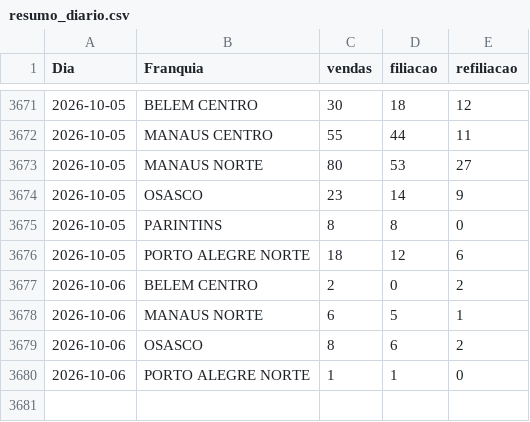
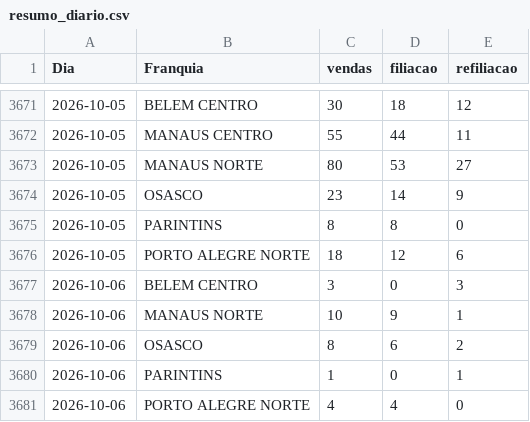
Before and after one commit to matheussouza28/dashboard-vendas-cdt, a CSV file: data/resumo_diario.csv, drawn as a sheet; only a part is shown, gaps mark what is left out.

```diff
--- a/data/resumo_diario.csv
+++ b/data/resumo_diario.csv
@@ -3676,5 +3676,6 @@ Dia,Franquia,vendas,filiacao,refiliacao
 2026-10-05,PORTO ALEGRE NORTE,18,12,6
-2026-10-06,BELEM CENTRO,2,0,2
-2026-10-06,MANAUS NORTE,6,5,1
+2026-10-06,BELEM CENTRO,3,0,3
+2026-10-06,MANAUS NORTE,10,9,1
 2026-10-06,OSASCO,8,6,2
-2026-10-06,PORTO ALEGRE NORTE,1,1,0
+2026-10-06,PARINTINS,1,0,1
+2026-10-06,PORTO ALEGRE NORTE,4,4,0
```
Also changed, not shown: data/por_vendedor.csv, 5 other files.
